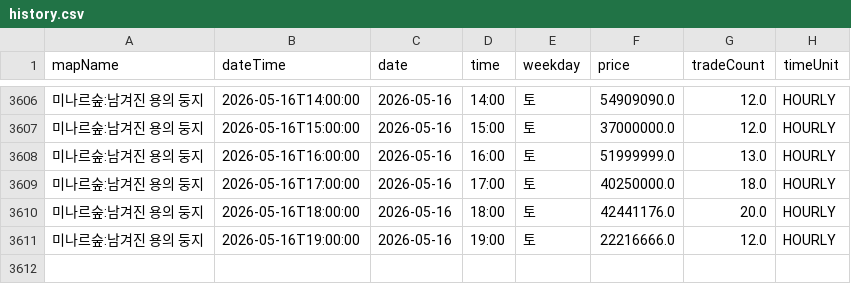
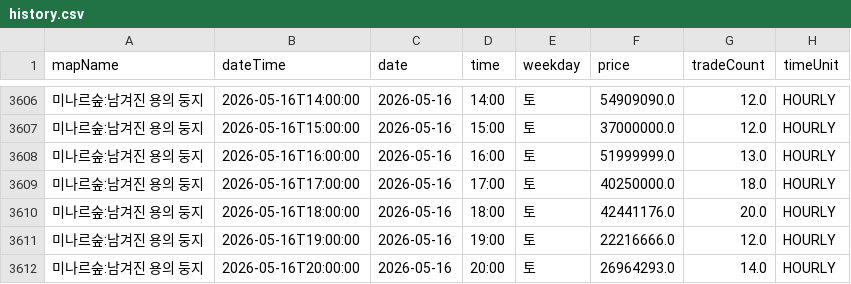
Before and after one commit to gjunil603/mashop-dashboard, a CSV file: data/maps/미나르숲_남겨진_용의_둥지/history.csv, drawn as a sheet; only a part is shown, gaps mark what is left out; the diff names each change by its address in the sheet, - before the commit and + after, or states it on an @@ line.

```diff
--- a/data/maps/미나르숲_남겨진_용의_둥지/history.csv
+++ b/data/maps/미나르숲_남겨진_용의_둥지/history.csv
+row 3612: 미나르숲:남겨진 용의 둥지 | 2026-05-16T20:00:00 | 2026-05-16 | 20:00 | 토 | 26964293.0 | 14.0 | HOURLY
```
Also changed, not shown: data/maps/미나르숲_망가진_용의_둥지/history.csv, data/maps/아쿠아로드_깊은_바다_협곡2/history.csv, 3 other files.
